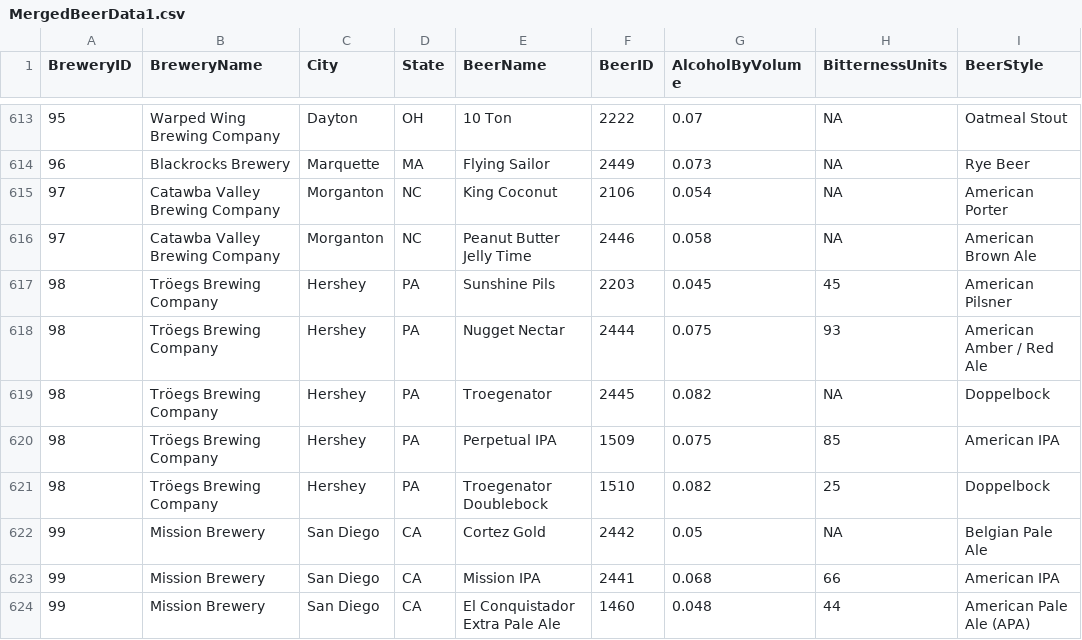
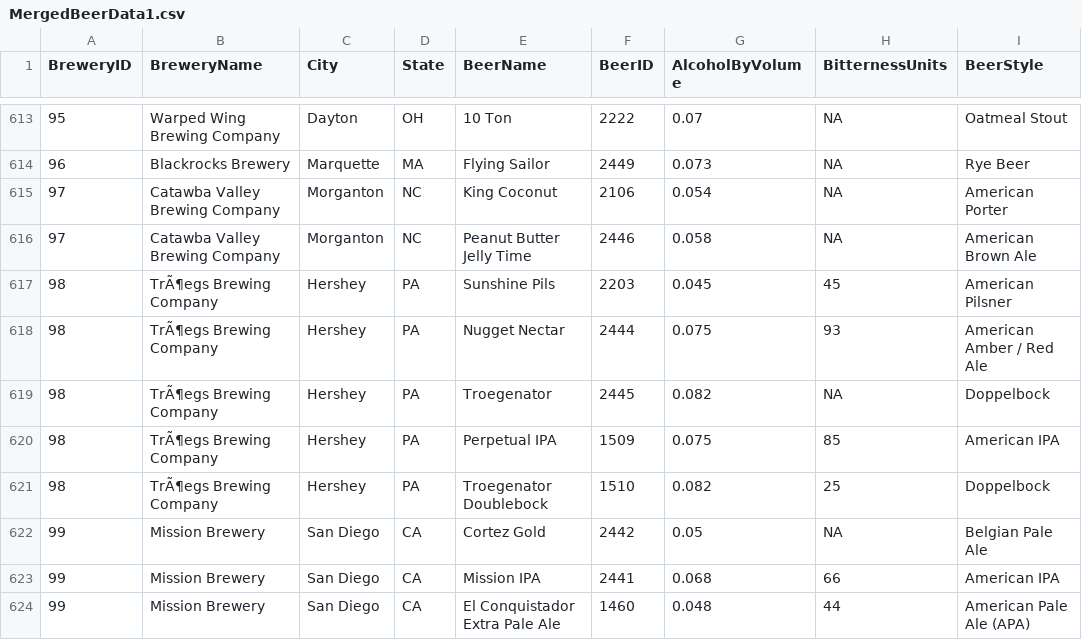
Before and after one commit to lj89/MSDS-6306-Doing-Data-Science---Case-Study-01, a CSV file: OutputFiles/MergedBeerData1.csv, drawn as a sheet; only a part is shown, gaps mark what is left out; the diff names each change by its address in the sheet, - before the commit and + after, or states it on an @@ line.

```diff
--- a/OutputFiles/MergedBeerData1.csv
+++ b/OutputFiles/MergedBeerData1.csv
-B617:B621 (BreweryName): Tröegs Brewing Company
+B617:B621 (BreweryName): TrÃ¶egs Brewing Company
```
Also changed, not shown: 2 other files.
